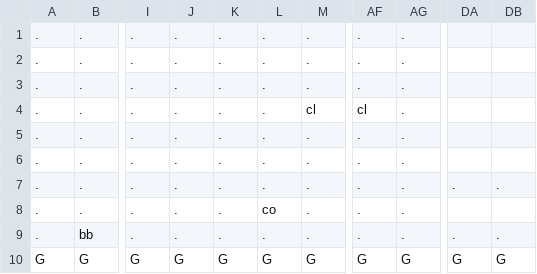
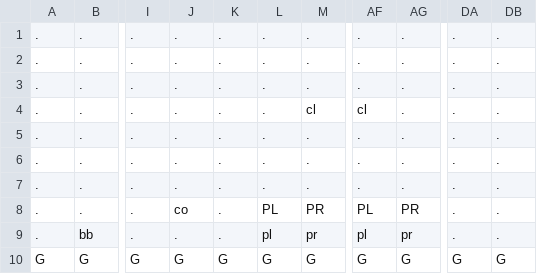
Before and after one commit to AV851274/3902-mario-project, a CSV file: Levels/level1.csv, drawn as a sheet; only a part is shown, gaps mark what is left out; the diff names each change by its address in the sheet, - before the commit and + after, or states it on an @@ line.

```diff
--- a/Levels/level1.csv
+++ b/Levels/level1.csv
-DA1:DA6: (empty)
+DA1:DA6: .
-DB1:DB6: (empty)
+DB1:DB6: .
-J8: .
+J8: co
-L8: co
+L8: PL
-M8: .
+M8: PR
-AF8: .
+AF8: PL
-AG8: .
+AG8: PR
-DA8: (empty)
+DA8: .
-DB8: (empty)
+DB8: .
-L9: .
+L9: pl
-M9: .
+M9: pr
-AF9: .
+AF9: pl
-AG9: .
+AG9: pr
```
Also changed, not shown: 9 other files.
